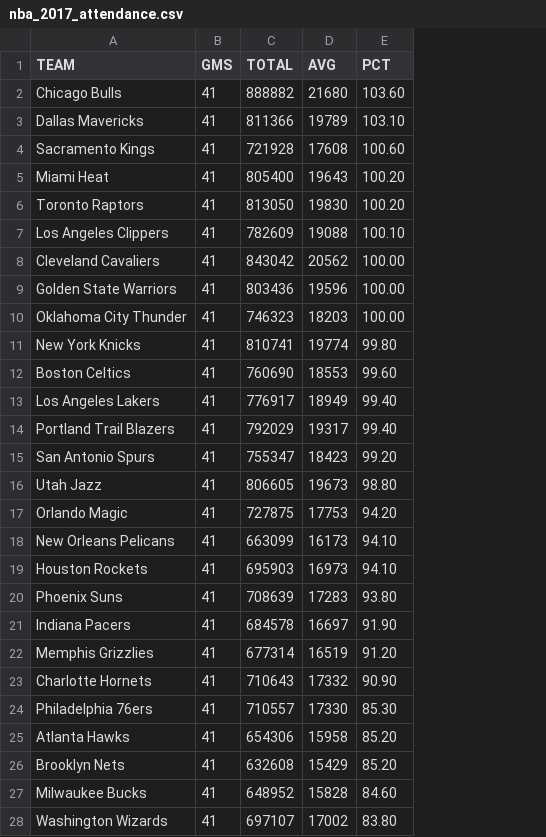
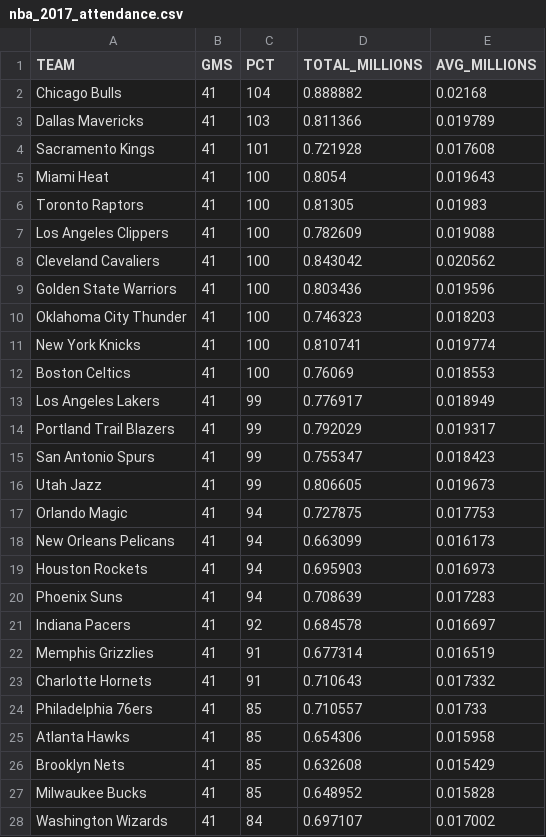
Before and after one commit to noahgift/socialpowernba, a CSV file: data/nba_2017_attendance.csv, drawn as a sheet; only a part is shown; removed rows and columns are numbered as before the commit, all else as after; the diff covers the shown part only; the diff names each change by its address in the sheet, - before the commit and + after, or states it on an @@ line.

```diff
--- a/data/nba_2017_attendance.csv
+++ b/data/nba_2017_attendance.csv
-column C (TOTAL), rows 2-28: 888882 | 811366 | 721928 | 805400 | 813050 | 782609 | 843042 | 803436 | 746323 | 810741 | 760690 | 776917 | 792029 | 755347 | 806605 | 727875 | 663099 | 695903 | 708639 | 684578 | 677314 | 710643 | 710557 | 654306 | 632608 | 648952 | 697107
-column D (AVG), rows 2-28: 21680 | 19789 | 17608 | 19643 | 19830 | 19088 | 20562 | 19596 | 18203 | 19774 | 18553 | 18949 | 19317 | 18423 | 19673 | 17753 | 16173 | 16973 | 17283 | 16697 | 16519 | 17332 | 17330 | 15958 | 15429 | 15828 | 17002
+column D (TOTAL_MILLIONS), rows 2-28: 0.888882 | 0.811366 | 0.721928 | 0.8054 | 0.81305 | 0.782609 | 0.843042 | 0.803436 | 0.746323 | 0.810741 | 0.76069 | 0.776917 | 0.792029 | 0.755347 | 0.806605 | 0.727875 | 0.663099 | 0.695903 | 0.708639 | 0.684578 | 0.677314 | 0.710643 | 0.710557 | 0.654306 | 0.632608 | 0.648952 | 0.697107
+column E (AVG_MILLIONS), rows 2-28: 0.02168 | 0.019789 | 0.017608 | 0.019643 | 0.01983 | 0.019088 | 0.020562 | 0.019596 | 0.018203 | 0.019774 | 0.018553 | 0.018949 | 0.019317 | 0.018423 | 0.019673 | 0.017753 | 0.016173 | 0.016973 | 0.017283 | 0.016697 | 0.016519 | 0.017332 | 0.01733 | 0.015958 | 0.015429 | 0.015828 | 0.017002
-C2 (PCT): 103.60
+C2 (PCT): 104
-C3 (PCT): 103.10
+C3 (PCT): 103
-C4 (PCT): 100.60
+C4 (PCT): 101
-C5:C6 (PCT): 100.20
+C5:C6 (PCT): 100
-C7 (PCT): 100.10
+C7 (PCT): 100
-C8:C10 (PCT): 100.00
+C8:C10 (PCT): 100
-C11 (PCT): 99.80
+C11 (PCT): 100
-C12 (PCT): 99.60
+C12 (PCT): 100
-C13:C14 (PCT): 99.40
+C13:C14 (PCT): 99
-C15 (PCT): 99.20
+C15 (PCT): 99
-C16 (PCT): 98.80
+C16 (PCT): 99
-C17 (PCT): 94.20
+C17 (PCT): 94
-C18:C19 (PCT): 94.10
+C18:C19 (PCT): 94
-C20 (PCT): 93.80
+C20 (PCT): 94
-C21 (PCT): 91.90
+C21 (PCT): 92
-C22 (PCT): 91.20
+C22 (PCT): 91
-C23 (PCT): 90.90
+C23 (PCT): 91
-C24 (PCT): 85.30
+C24 (PCT): 85
-C25:C26 (PCT): 85.20
+C25:C26 (PCT): 85
-C27 (PCT): 84.60
+C27 (PCT): 85
-C28 (PCT): 83.80
+C28 (PCT): 84
```
Also changed, not shown: 3 edited cells elsewhere in this file, data/nba_2017_att_val.csv, data/nba_2017_att_val_elo.csv, 6 other files.
